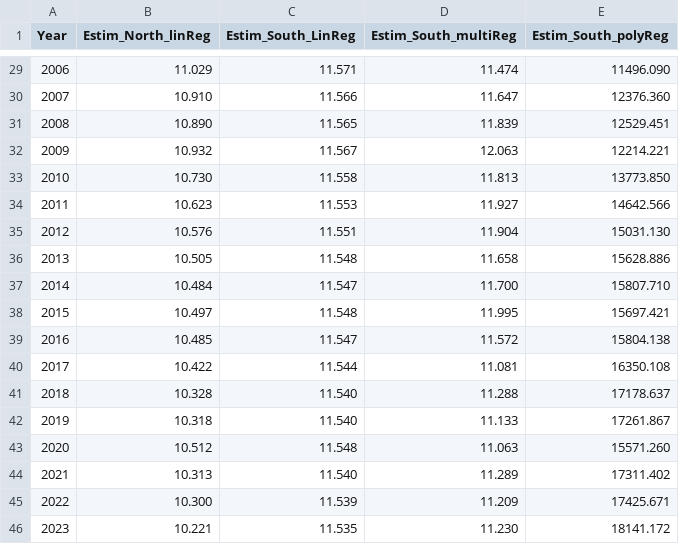
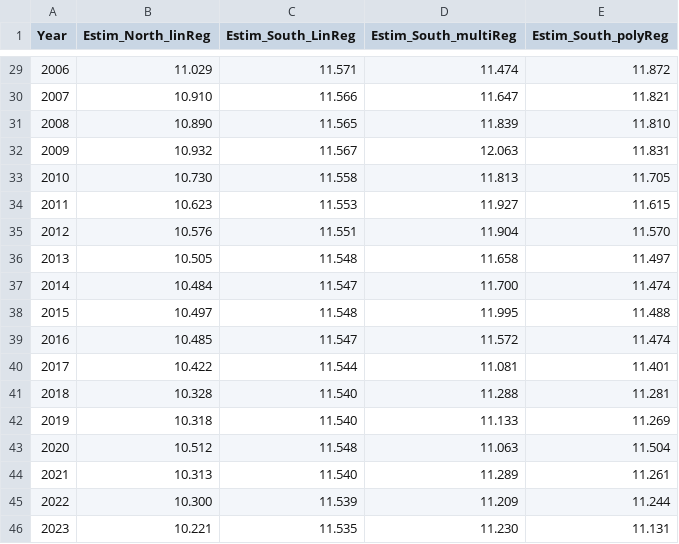
Before and after one commit to Athrya-pg/CMT_project_Sea_ice_extent, a CSV file: outputs/y_estimations.csv, drawn as a sheet; only a part is shown, gaps mark what is left out; the diff covers the shown part only.

```diff
--- a/outputs/y_estimations.csv
+++ b/outputs/y_estimations.csv
@@ -29,18 +29,18 @@ Year,Estim_North_linReg,Estim_South_LinReg,Estim_South_multiReg,Estim_South_poly
-2006,11.029,11.571,11.474,11496.090
-2007,10.910,11.566,11.647,12376.360
-2008,10.890,11.565,11.839,12529.451
-2009,10.932,11.567,12.063,12214.221
-2010,10.730,11.558,11.813,13773.850
-2011,10.623,11.553,11.927,14642.566
-2012,10.576,11.551,11.904,15031.130
-2013,10.505,11.548,11.658,15628.886
-2014,10.484,11.547,11.700,15807.710
-2015,10.497,11.548,11.995,15697.421
-2016,10.485,11.547,11.572,15804.138
-2017,10.422,11.544,11.081,16350.108
-2018,10.328,11.540,11.288,17178.637
-2019,10.318,11.540,11.133,17261.867
-2020,10.512,11.548,11.063,15571.260
-2021,10.313,11.540,11.289,17311.402
-2022,10.300,11.539,11.209,17425.671
-2023,10.221,11.535,11.230,18141.172
+2006,11.029,11.571,11.474,11.872
+2007,10.910,11.566,11.647,11.821
+2008,10.890,11.565,11.839,11.810
+2009,10.932,11.567,12.063,11.831
+2010,10.730,11.558,11.813,11.705
+2011,10.623,11.553,11.927,11.615
+2012,10.576,11.551,11.904,11.570
+2013,10.505,11.548,11.658,11.497
+2014,10.484,11.547,11.700,11.474
+2015,10.497,11.548,11.995,11.488
+2016,10.485,11.547,11.572,11.474
+2017,10.422,11.544,11.081,11.401
+2018,10.328,11.540,11.288,11.281
+2019,10.318,11.540,11.133,11.269
+2020,10.512,11.548,11.063,11.504
+2021,10.313,11.540,11.289,11.261
+2022,10.300,11.539,11.209,11.244
+2023,10.221,11.535,11.230,11.131
```
Also changed, not shown: 27 edited cells elsewhere in this file, 5 other files.
